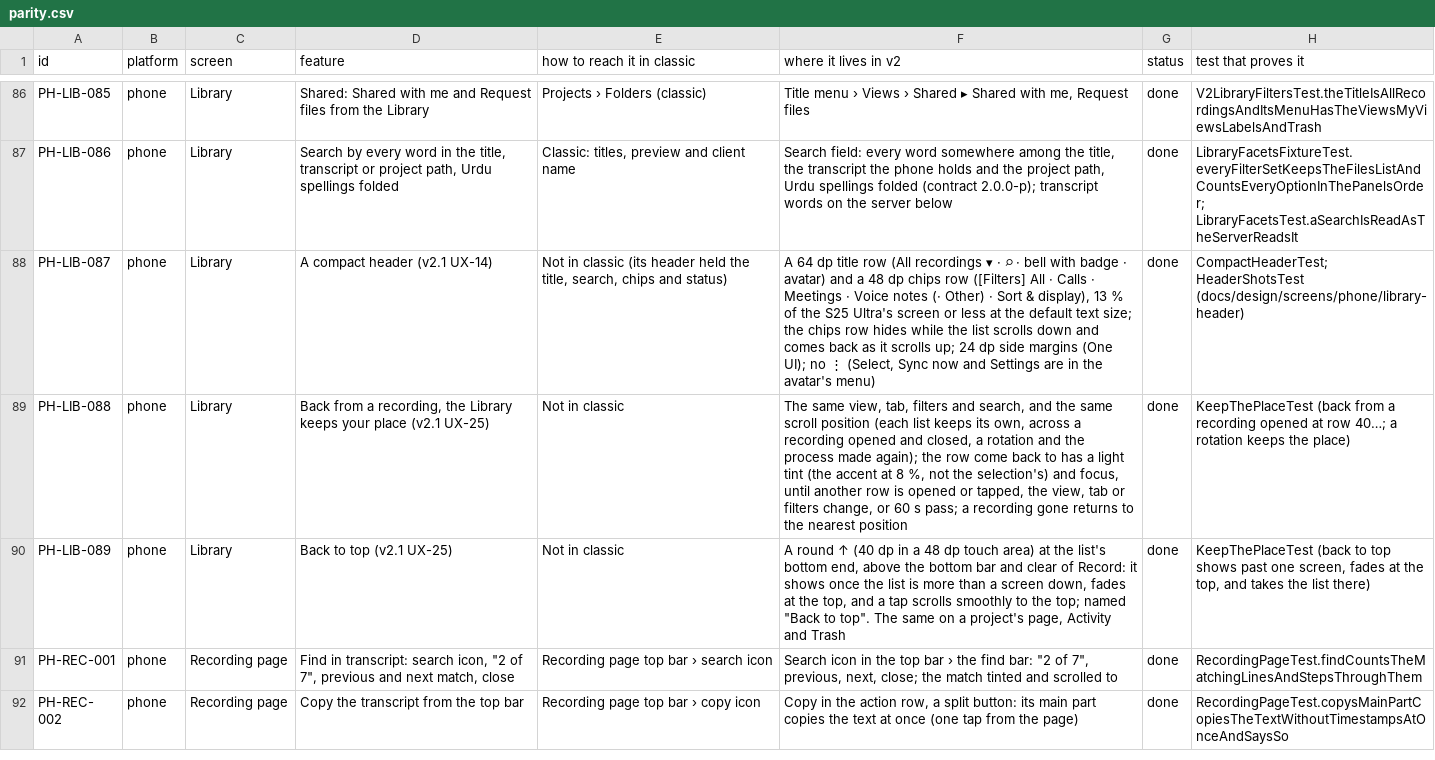
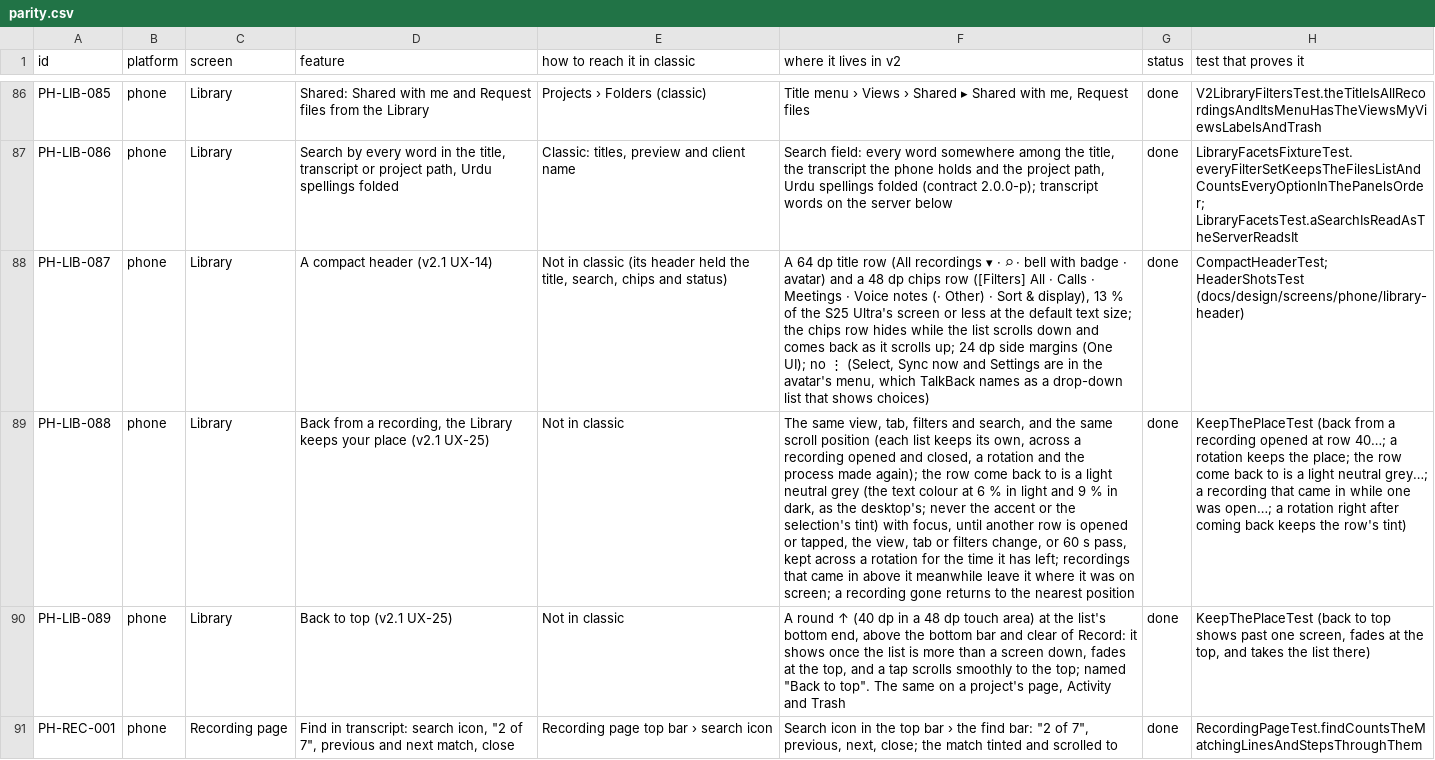
Before and after one commit to skillLeo/echo-ledger, a CSV file: docs/v2/audit/parity.csv, drawn as a sheet; only a part is shown, gaps mark what is left out; the shorter side is filled out with more unchanged rows; the diff names each change by its address in the sheet, - before the commit and + after, or states it on an @@ line.

Commit message:
UX-25 and UX-14 review: a neutral grey come-back row, kept and put back
- The row you come back to is a light neutral grey, the text colour at
  6 % in light and 9 % in dark as on the desktop, never the accent; the
  test reads the drawn colour.
- The row and the time its tint has left are saved, so a rotation or the
  process made again right after coming back keeps it.
- Recordings that came in above while one was open no longer move the
  row: it is put back where it was on screen.
- The Library's avatar is named as a drop-down list that shows choices,
  so TalkBack says it opens a menu.

Shots after-come-back-* retaken; parity rows PH-LIB-087 and PH-LIB-088.

```diff
--- a/docs/v2/audit/parity.csv
+++ b/docs/v2/audit/parity.csv
-F88 (where it lives in v2): …the avatar's menu)
+F88 (where it lives in v2): …the avatar's menu, which TalkBack names as a drop-down list that shows choices)
-F89 (where it lives in v2): …back to has a light tint (the accent at 8 %, not the selection's) and focus, until another row is opened or tapped, the view, tab or filters change, or 60 s pass; a recording…
+F89 (where it lives in v2): …back to is a light neutral grey (the text colour at 6 % in light and 9 % in dark, as the desktop's; never the accent or the selection's tint) with focus, until another row is opened or tapped, the view, tab or filters change, or 60 s pass, kept across a rotation for the time it has left; recordings that came in above it meanwhile leave it where it was on screen; a recording…
-H89 (test that proves it): …keeps the place)
+H89 (test that proves it): …keeps the place; the row come back to is a light neutral grey…; a recording that came in while one was open…; a rotation right after coming back keeps the row's tint)
```
Also changed, not shown: 10 other files.
